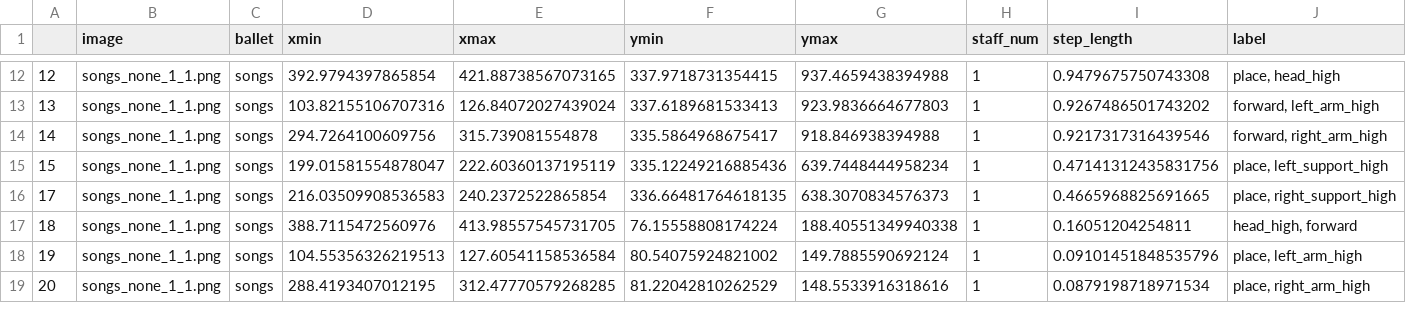
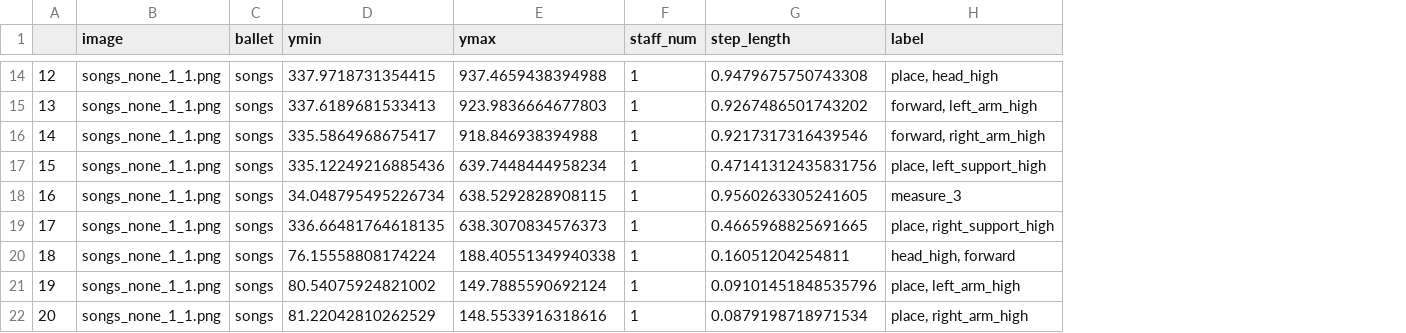
Before and after one commit to laurasher/labanotation, a CSV file: bbox_output/songs.csv, drawn as a sheet; only a part is shown, gaps mark what is left out; removed rows and columns are numbered as before the commit, all else as after; rows hold the shown columns only; the diff covers the shown part only; the diff names each change by its address in the sheet, - before the commit and + after, or states it on an @@ line.

```diff
--- a/bbox_output/songs.csv
+++ b/bbox_output/songs.csv
-column D (xmin), rows 12-19: 392.9794397865854 | 103.82155106707316 | 294.7264100609756 | 199.01581554878047 | 216.03509908536583 | 388.7115472560976 | 104.55356326219513 | 288.4193407012195
-column E (xmax), rows 12-19: 421.88738567073165 | 126.84072027439024 | 315.739081554878 | 222.60360137195119 | 240.2372522865854 | 413.98557545731705 | 127.60541158536584 | 312.47770579268285
+row 18: 16 | songs_none_1_1.png | songs | 34.048795495226734 | 638.5292828908115 | 1 | 0.9560263305241605 | measure_3
```
Also changed, not shown: 8 added rows elsewhere in this file, bbox_output/artifact.csv, bbox_output/korobushka.csv, 21 other files.
